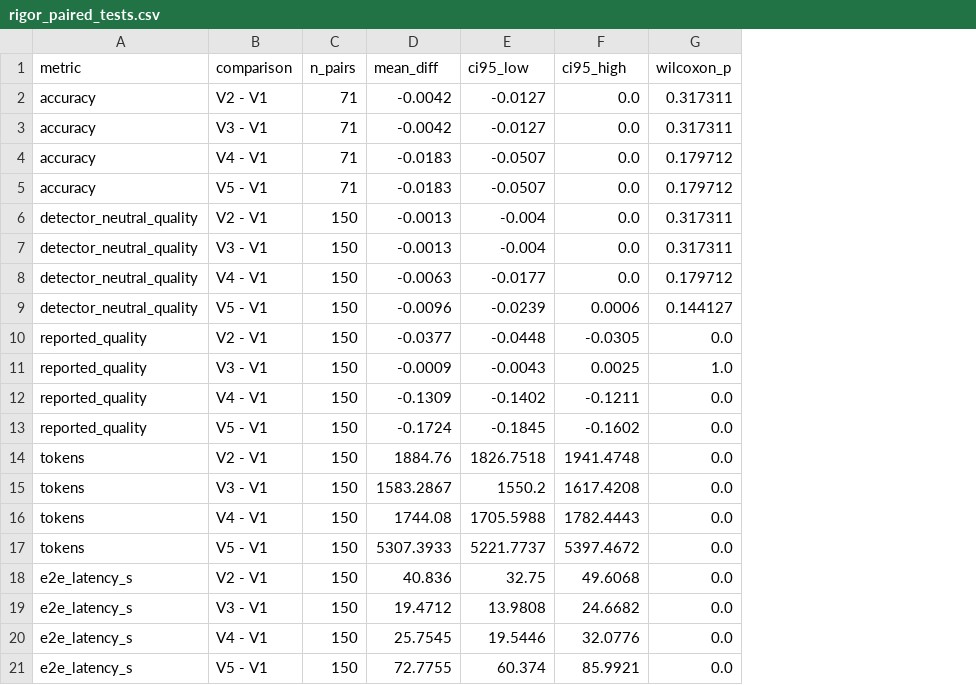
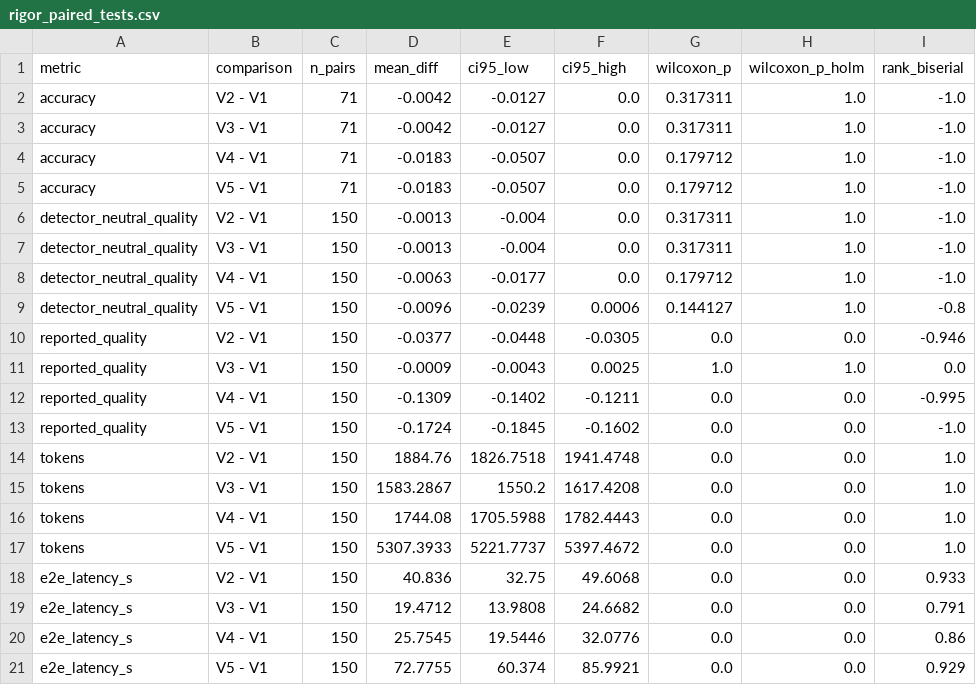
Before and after one commit to nikshith-nooka/GovMed-AI, a CSV file: paper/tables/rigor_paired_tests.csv, drawn as a sheet; the diff names each change by its address in the sheet, - before the commit and + after, or states it on an @@ line.

Commit message:
docs: rewrite manuscript from measured results with verified references
- New title and framing: a measurement audit of open-loop governance
- Every number taken from results/rigor_report.json and checked by script
- Bibliography verified against arXiv and DOI records; fabricated and
  misattributed entries removed or corrected; methods citations added
- Withdrawn: JRU, risk-adjusted quality, GEF, p < 0.001 claims, HIPAA and
  on-premise claims, "complete interception" and 89.1% accuracy
- Figures regenerated from the report; limitations and threats to validity
- README and citation list all four authors; roadmap and skill docs updated

```diff
--- a/paper/tables/rigor_paired_tests.csv
+++ b/paper/tables/rigor_paired_tests.csv
+column H (wilcoxon_p_holm), rows 2-21: 1.0 | 1.0 | 1.0 | 1.0 | 1.0 | 1.0 | 1.0 | 1.0 | 0.0 | 1.0 | 0.0 | 0.0 | 0.0 | 0.0 | 0.0 | 0.0 | 0.0 | 0.0 | 0.0 | 0.0
+column I (rank_biserial), rows 2-21: -1.0 | -1.0 | -1.0 | -1.0 | -1.0 | -1.0 | -1.0 | -0.8 | -0.946 | 0.0 | -0.995 | -1.0 | 1.0 | 1.0 | 1.0 | 1.0 | 0.933 | 0.791 | 0.86 | 0.929
```
Also changed, not shown: 35 other files.
